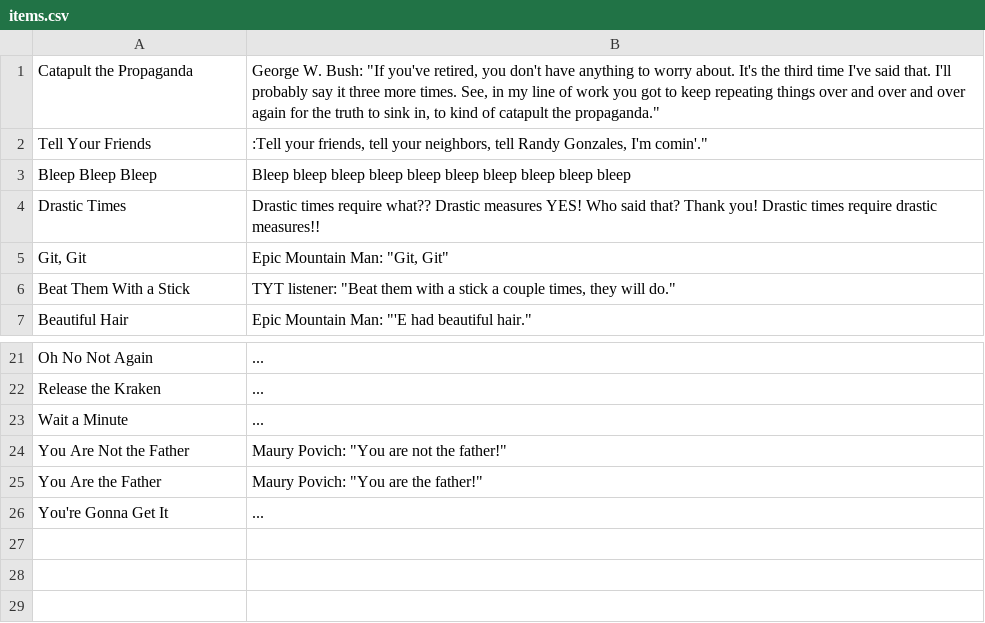
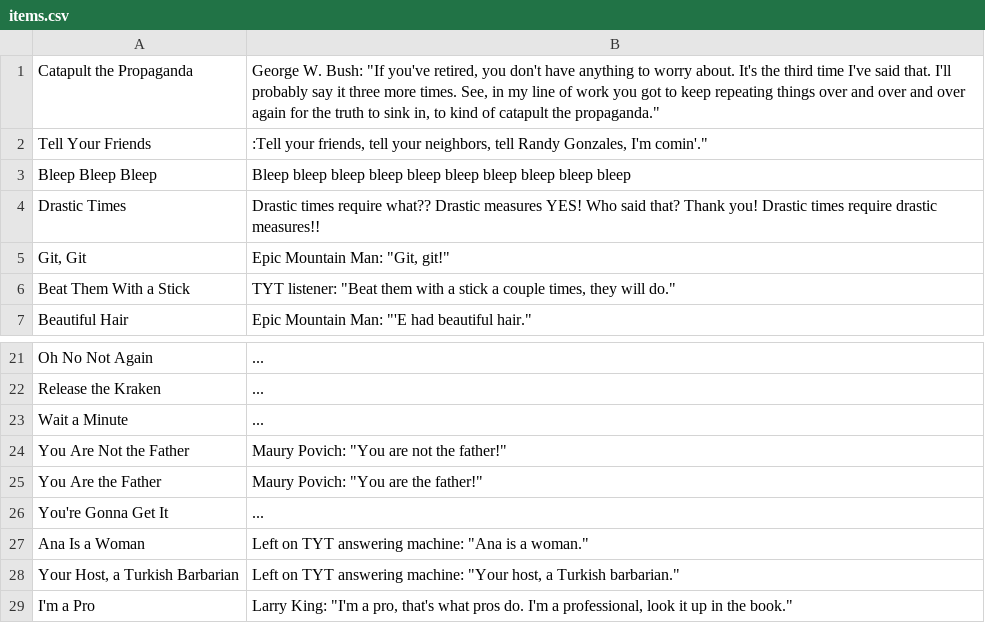
Before and after one commit to ebelinski/soundboard-ios, a CSV file: Soundboard/items.csv, drawn as a sheet; only a part is shown, gaps mark what is left out.

Commit message:
three more items

```diff
--- a/Soundboard/items.csv
+++ b/Soundboard/items.csv
@@ -4,3 +4,3 @@ Bleep Bleep Bleep|"Bleep bleep bleep bleep bleep bleep bleep bleep bleep bleep"
 Drastic Times|"Drastic times require what?? Drastic measures YES! Who said that? Thank you! Drastic times require drastic measures!!"
-Git, Git|Epic Mountain Man: "Git, Git"
+Git, Git|Epic Mountain Man: "Git, git!"
 Beat Them With a Stick|TYT listener: "Beat them with a stick a couple times, they will do."
@@ -26 +26,4 @@ You Are the Father|Maury Povich: "You are the father!"
 You're Gonna Get It|...
+Ana Is a Woman|Left on TYT answering machine: "Ana is a woman."
+Your Host, a Turkish Barbarian|Left on TYT answering machine: "Your host, a Turkish barbarian."
+I'm a Pro|Larry King: "I'm a pro, that's what pros do. I'm a professional, look it up in the book."
```
Also changed, not shown: 6 other files.
